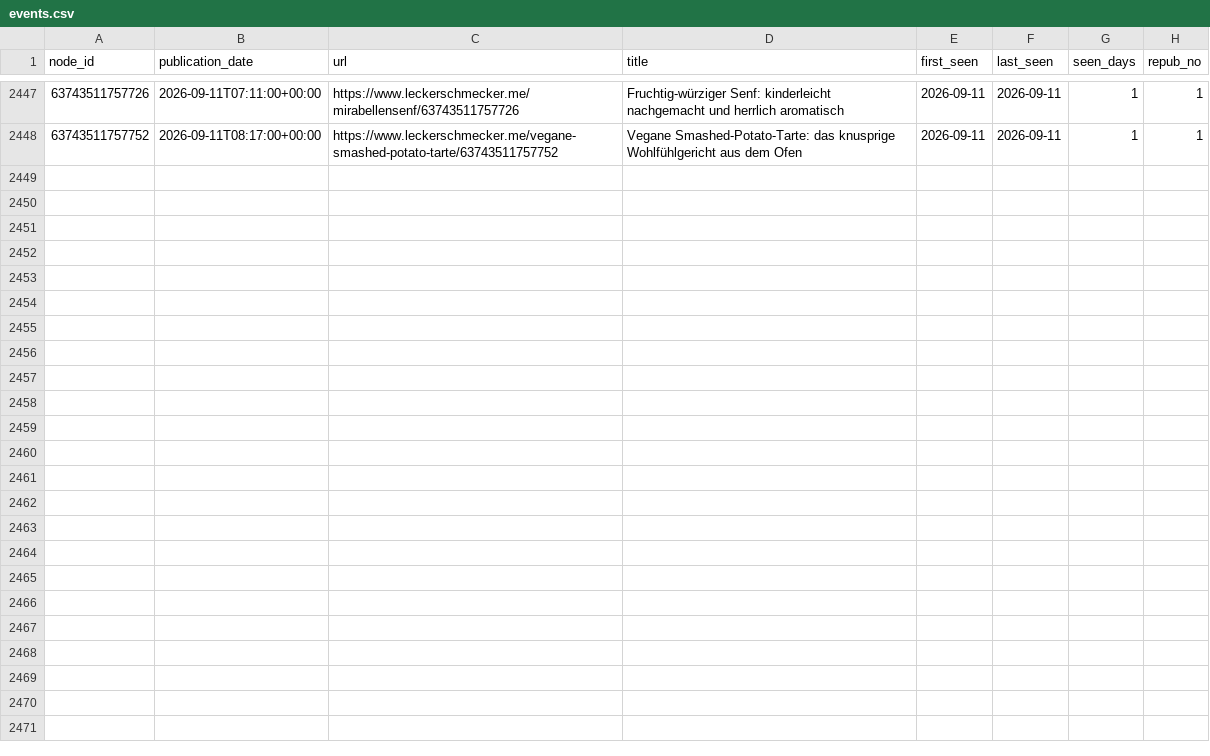
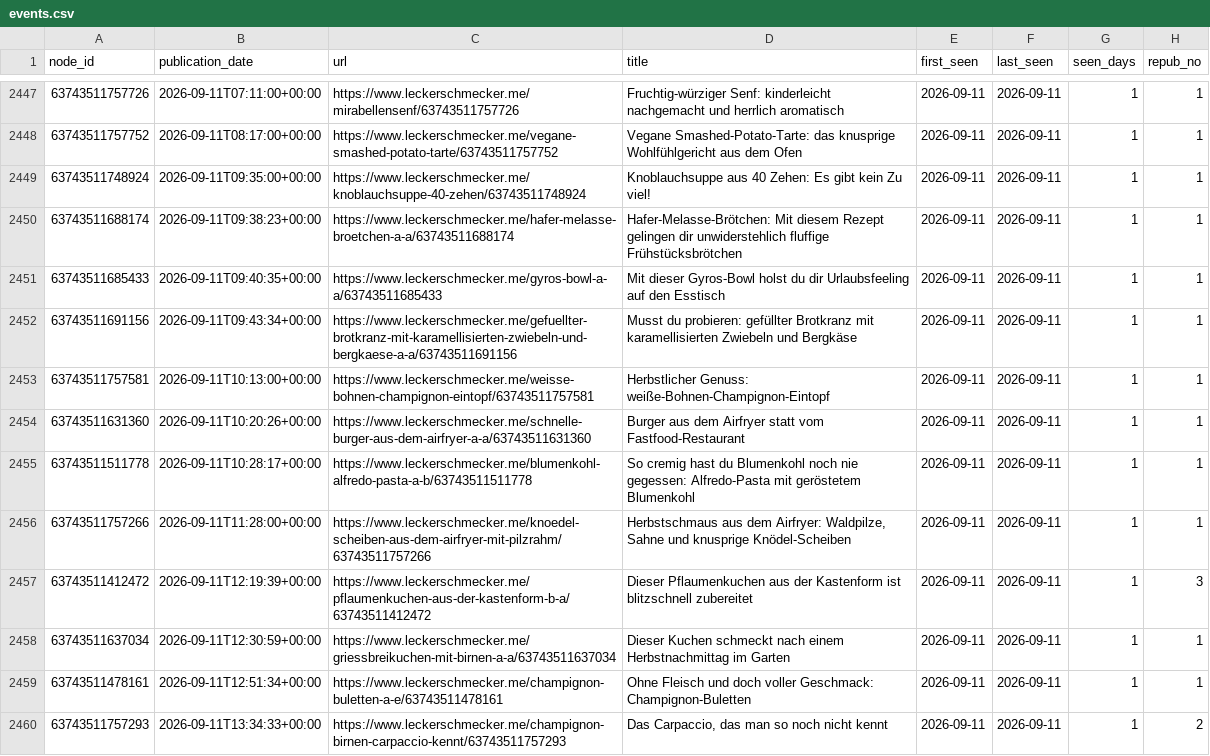
Before and after one commit to andreasgroo/lek-sitemap-archive, a CSV file: events.csv, drawn as a sheet; only a part is shown, gaps mark what is left out; the diff covers the shown part only; the diff names each change by its address in the sheet, - before the commit and + after, or states it on an @@ line.

```diff
--- a/events.csv
+++ b/events.csv
+row 2449: 63743511748924 | 2026-09-11T09:35:00+00:00 | https://www.leckerschmecker.me/knoblauchsuppe-40-zehen/63743511748924 | Knoblauchsuppe aus 40 Zehen: Es gibt kein Zu viel! | 2026-09-11 | 2026-09-11 | 1 | 1
+row 2450: 63743511688174 | 2026-09-11T09:38:23+00:00 | https://www.leckerschmecker.me/hafer-melasse-broetchen-a-a/63743511688174 | Hafer-Melasse-Brötchen: Mit diesem Rezept gelingen dir unwiderstehlich fluffige Frühstücksbrötchen | 2026-09-11 | 2026-09-11 | 1 | 1
+row 2451: 63743511685433 | 2026-09-11T09:40:35+00:00 | https://www.leckerschmecker.me/gyros-bowl-a-a/63743511685433 | Mit dieser Gyros-Bowl holst du dir Urlaubsfeeling auf den Esstisch | 2026-09-11 | 2026-09-11 | 1 | 1
+row 2452: 63743511691156 | 2026-09-11T09:43:34+00:00 | https://www.leckerschmecker.me/gefuellter-brotkranz-mit-karamellisierten-zwiebeln-und-bergkaese-a-a/63743511691156 | Musst du probieren: gefüllter Brotkranz mit karamellisierten Zwiebeln und Bergkäse | 2026-09-11 | 2026-09-11 | 1 | 1
+row 2453: 63743511757581 | 2026-09-11T10:13:00+00:00 | https://www.leckerschmecker.me/weisse-bohnen-champignon-eintopf/63743511757581 | Herbstlicher Genuss: weiße-Bohnen-Champignon-Eintopf | 2026-09-11 | 2026-09-11 | 1 | 1
+row 2454: 63743511631360 | 2026-09-11T10:20:26+00:00 | https://www.leckerschmecker.me/schnelle-burger-aus-dem-airfryer-a-a/63743511631360 | Burger aus dem Airfryer statt vom Fastfood-Restaurant | 2026-09-11 | 2026-09-11 | 1 | 1
+row 2455: 63743511511778 | 2026-09-11T10:28:17+00:00 | https://www.leckerschmecker.me/blumenkohl-alfredo-pasta-a-b/63743511511778 | So cremig hast du Blumenkohl noch nie gegessen: Alfredo-Pasta mit geröstetem Blumenkohl | 2026-09-11 | 2026-09-11 | 1 | 1
+row 2456: 63743511757266 | 2026-09-11T11:28:00+00:00 | https://www.leckerschmecker.me/knoedel-scheiben-aus-dem-airfryer-mit-pilzrahm/63743511757266 | Herbstschmaus aus dem Airfryer: Waldpilze, Sahne und knusprige Knödel-Scheiben | 2026-09-11 | 2026-09-11 | 1 | 1
+row 2457: 63743511412472 | 2026-09-11T12:19:39+00:00 | https://www.leckerschmecker.me/pflaumenkuchen-aus-der-kastenform-b-a/63743511412472 | Dieser Pflaumenkuchen aus der Kastenform ist blitzschnell zubereitet | 2026-09-11 | 2026-09-11 | 1 | 3
+row 2458: 63743511637034 | 2026-09-11T12:30:59+00:00 | https://www.leckerschmecker.me/griessbreikuchen-mit-birnen-a-a/63743511637034 | Dieser Kuchen schmeckt nach einem Herbstnachmittag im Garten | 2026-09-11 | 2026-09-11 | 1 | 1
+row 2459: 63743511478161 | 2026-09-11T12:51:34+00:00 | https://www.leckerschmecker.me/champignon-buletten-a-e/63743511478161 | Ohne Fleisch und doch voller Geschmack: Champignon-Buletten | 2026-09-11 | 2026-09-11 | 1 | 1
+row 2460: 63743511757293 | 2026-09-11T13:34:33+00:00 | https://www.leckerschmecker.me/champignon-birnen-carpaccio-kennt/63743511757293 | Das Carpaccio, das man so noch nicht kennt | 2026-09-11 | 2026-09-11 | 1 | 2
```
Also changed, not shown: 12 added rows elsewhere in this file, 1 other file.
